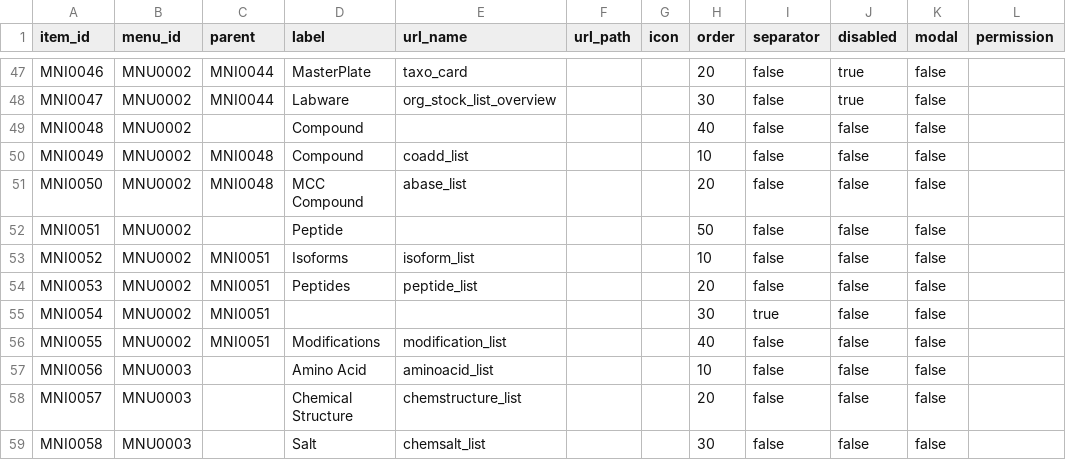
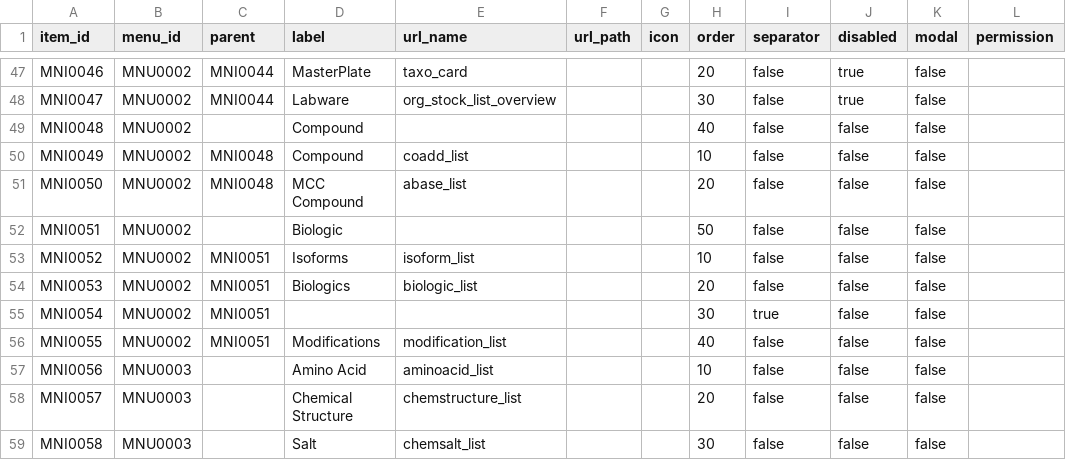
Before and after one commit to CO-ADD/adjCOADD, a CSV file: data/menu/app_menu_item.csv, drawn as a sheet; only a part is shown, gaps mark what is left out.

Commit message:
Biologic

```diff
--- a/data/menu/app_menu_item.csv
+++ b/data/menu/app_menu_item.csv
@@ -51,5 +51,5 @@ MNI0049,MNU0002,MNI0048,Compound,coadd_list,,,10,false,false,false,
 MNI0050,MNU0002,MNI0048,MCC Compound,abase_list,,,20,false,false,false,
-MNI0051,MNU0002,,Peptide,,,,50,false,false,false,
+MNI0051,MNU0002,,Biologic,,,,50,false,false,false,
 MNI0052,MNU0002,MNI0051,Isoforms,isoform_list,,,10,false,false,false,
-MNI0053,MNU0002,MNI0051,Peptides,peptide_list,,,20,false,false,false,
+MNI0053,MNU0002,MNI0051,Biologics,biologic_list,,,20,false,false,false,
 MNI0054,MNU0002,MNI0051,,,,,30,true,false,false,
```
Also changed, not shown: 45 other files.
